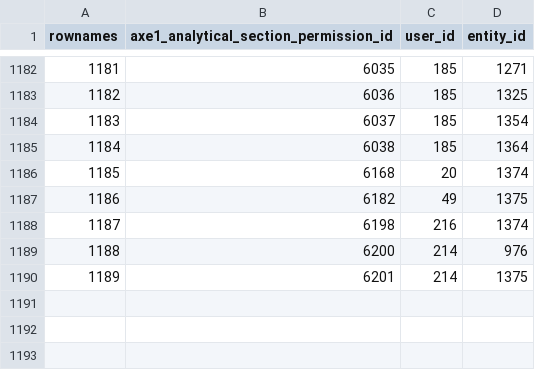
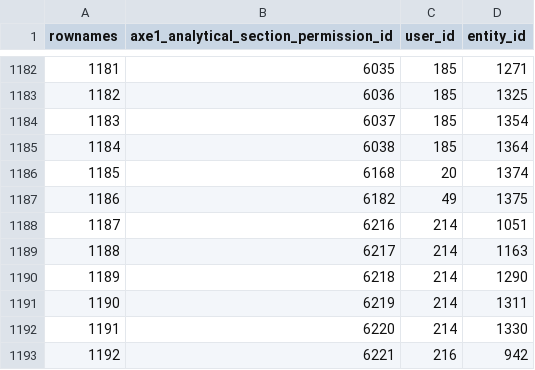
Before and after one commit to s-balandine/typology-dump, a CSV file: data/axe1_analytical_section_permissions.csv, drawn as a sheet; only a part is shown, gaps mark what is left out.

```diff
--- a/data/axe1_analytical_section_permissions.csv
+++ b/data/axe1_analytical_section_permissions.csv
@@ -1187,4 +1187,7 @@ rownames,axe1_analytical_section_permission_id,user_id,entity_id
 1186,6182,49,1375
-1187,6198,216,1374
-1188,6200,214,976
-1189,6201,214,1375
+1187,6216,214,1051
+1188,6217,214,1163
+1189,6218,214,1290
+1190,6219,214,1311
+1191,6220,214,1330
+1192,6221,216,942
```
Also changed, not shown: data/contributions.csv, data/d2session_history.csv, 10 other files.
